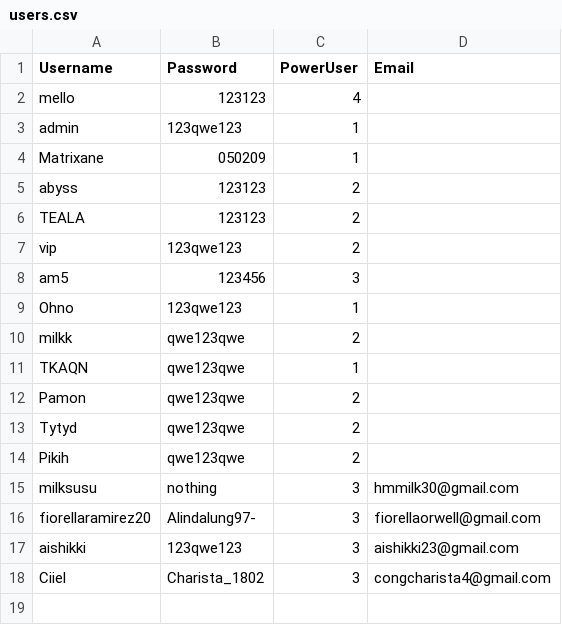
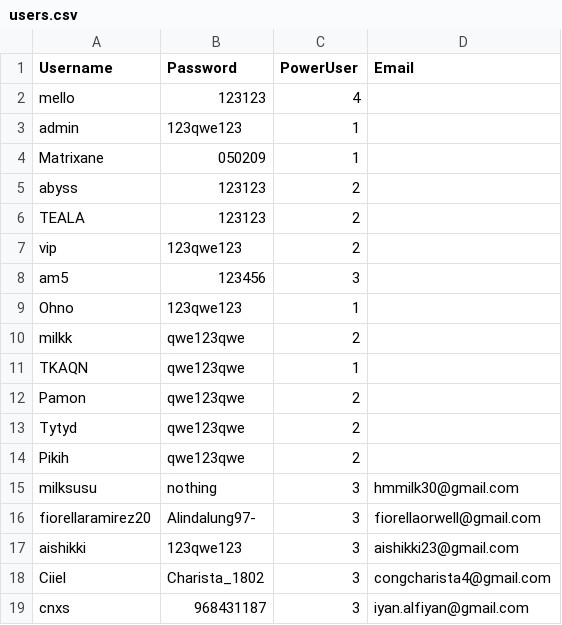
Before and after one commit to rebeatproject/AuditionMusic5, a CSV file: data/users.csv, drawn as a sheet; the diff names each change by its address in the sheet, - before the commit and + after, or states it on an @@ line.

Commit message:
user: signup cnxs

```diff
--- a/data/users.csv
+++ b/data/users.csv
+row 19: cnxs | 968431187 | 3 | iyan.alfiyan@gmail.com
```
